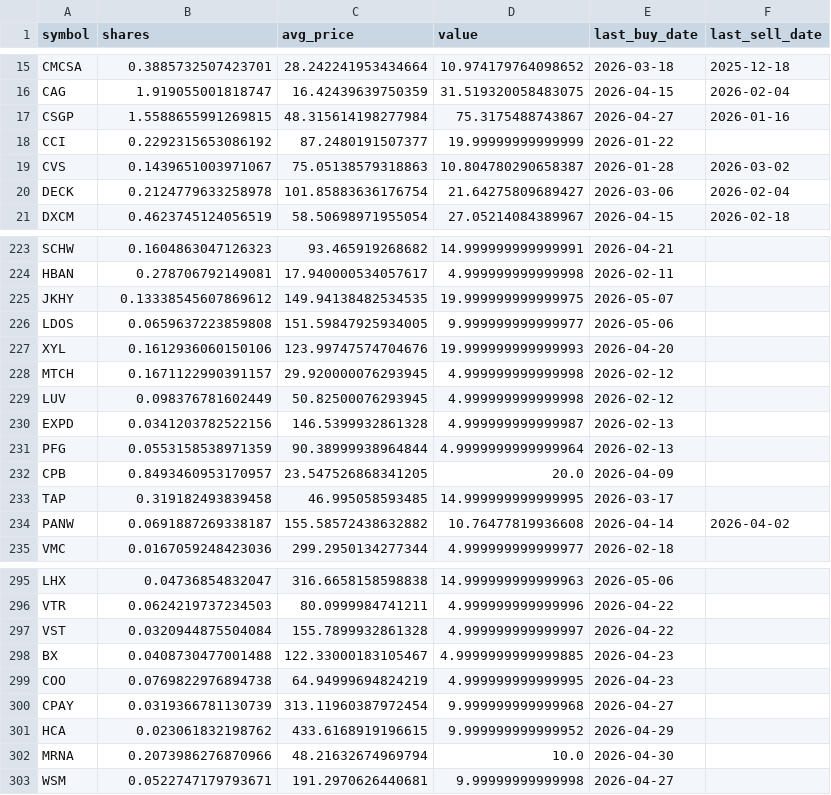
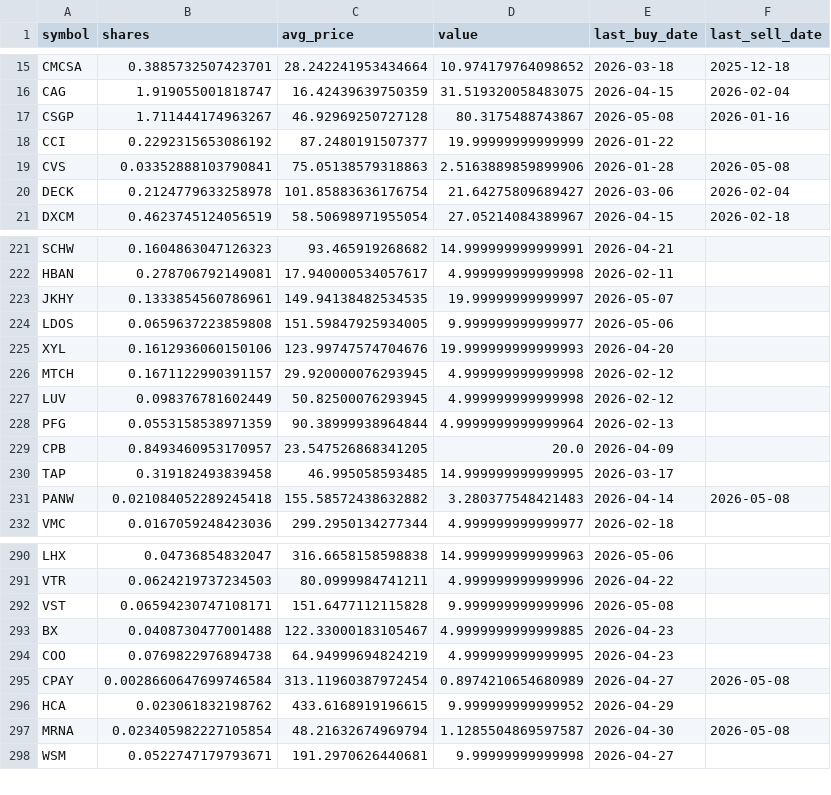
Before and after one commit to TechGroei/Test_Stock_Trading_Strategy, a CSV file: data/portfolio.csv, drawn as a sheet; only a part is shown, gaps mark what is left out; the diff covers the shown part only.

```diff
--- a/data/portfolio.csv
+++ b/data/portfolio.csv
@@ -16,5 +16,5 @@ CMCSA,0.3885732507423701,28.242241953434664,10.974179764098652,2026-03-18,2025-1
 CAG,1.919055001818747,16.42439639750359,31.519320058483075,2026-04-15,2026-02-04
-CSGP,1.5588655991269815,48.315614198277984,75.3175488743867,2026-04-27,2026-01-16
+CSGP,1.711444174963267,46.92969250727128,80.3175488743867,2026-05-08,2026-01-16
 CCI,0.2292315653086192,87.2480191507377,19.99999999999999,2026-01-22,
-CVS,0.1439651003971067,75.05138579318863,10.804780290658387,2026-01-28,2026-03-02
+CVS,0.03352888103790841,75.05138579318863,2.5163889859899906,2026-01-28,2026-05-08
 DECK,0.2124779633258978,101.85883636176754,21.64275809689427,2026-03-06,2026-02-04
@@ -224,3 +222,3 @@ SCHW,0.1604863047126323,93.465919268682,14.999999999999991,2026-04-21,
 HBAN,0.278706792149081,17.940000534057617,4.999999999999998,2026-02-11,
-JKHY,0.13338545607869612,149.94138482534535,19.999999999999975,2026-05-07,
+JKHY,0.1333854560786961,149.94138482534535,19.99999999999997,2026-05-07,
 LDOS,0.0659637223859808,151.59847925934005,9.999999999999977,2026-05-06,
@@ -229,3 +227,2 @@ MTCH,0.1671122990391157,29.920000076293945,4.999999999999998,2026-02-12,
 LUV,0.098376781602449,50.82500076293945,4.999999999999998,2026-02-12,
-EXPD,0.0341203782522156,146.5399932861328,4.999999999999987,2026-02-13,
 PFG,0.0553158538971359,90.38999938964844,4.9999999999999964,2026-02-13,
@@ -233,3 +230,3 @@ CPB,0.8493460953170957,23.547526868341205,20.0,2026-04-09,
 TAP,0.319182493839458,46.995058593485,14.999999999999995,2026-03-17,
-PANW,0.0691887269338187,155.58572438632882,10.76477819936608,2026-04-14,2026-04-02
+PANW,0.021084052289245418,155.58572438632882,3.280377548421483,2026-04-14,2026-05-08
 VMC,0.0167059248423036,299.2950134277344,4.999999999999977,2026-02-18,
@@ -296,8 +291,8 @@ LHX,0.04736854832047,316.6658158598838,14.999999999999963,2026-05-06,
 VTR,0.0624219737234503,80.0999984741211,4.999999999999996,2026-04-22,
-VST,0.0320944875504084,155.7899932861328,4.999999999999997,2026-04-22,
+VST,0.06594230747108171,151.6477112115828,9.999999999999996,2026-05-08,
 BX,0.0408730477001488,122.33000183105467,4.9999999999999885,2026-04-23,
 COO,0.0769822976894738,64.94999694824219,4.999999999999995,2026-04-23,
-CPAY,0.0319366781130739,313.11960387972454,9.999999999999968,2026-04-27,
+CPAY,0.0028660647699746584,313.11960387972454,0.8974210654680989,2026-04-27,2026-05-08
 HCA,0.023061832198762,433.6168919196615,9.999999999999952,2026-04-29,
-MRNA,0.2073986276870966,48.21632674969794,10.0,2026-04-30,
+MRNA,0.023405982227105854,48.21632674969794,1.1285504869597587,2026-04-30,2026-05-08
 WSM,0.0522747179793671,191.2970626440681,9.99999999999998,2026-04-27,
```
Also changed, not shown: 2 added rows, 4 removed rows and 53 edited cells elsewhere in this file, data/trades_history.csv, 1 other file.
